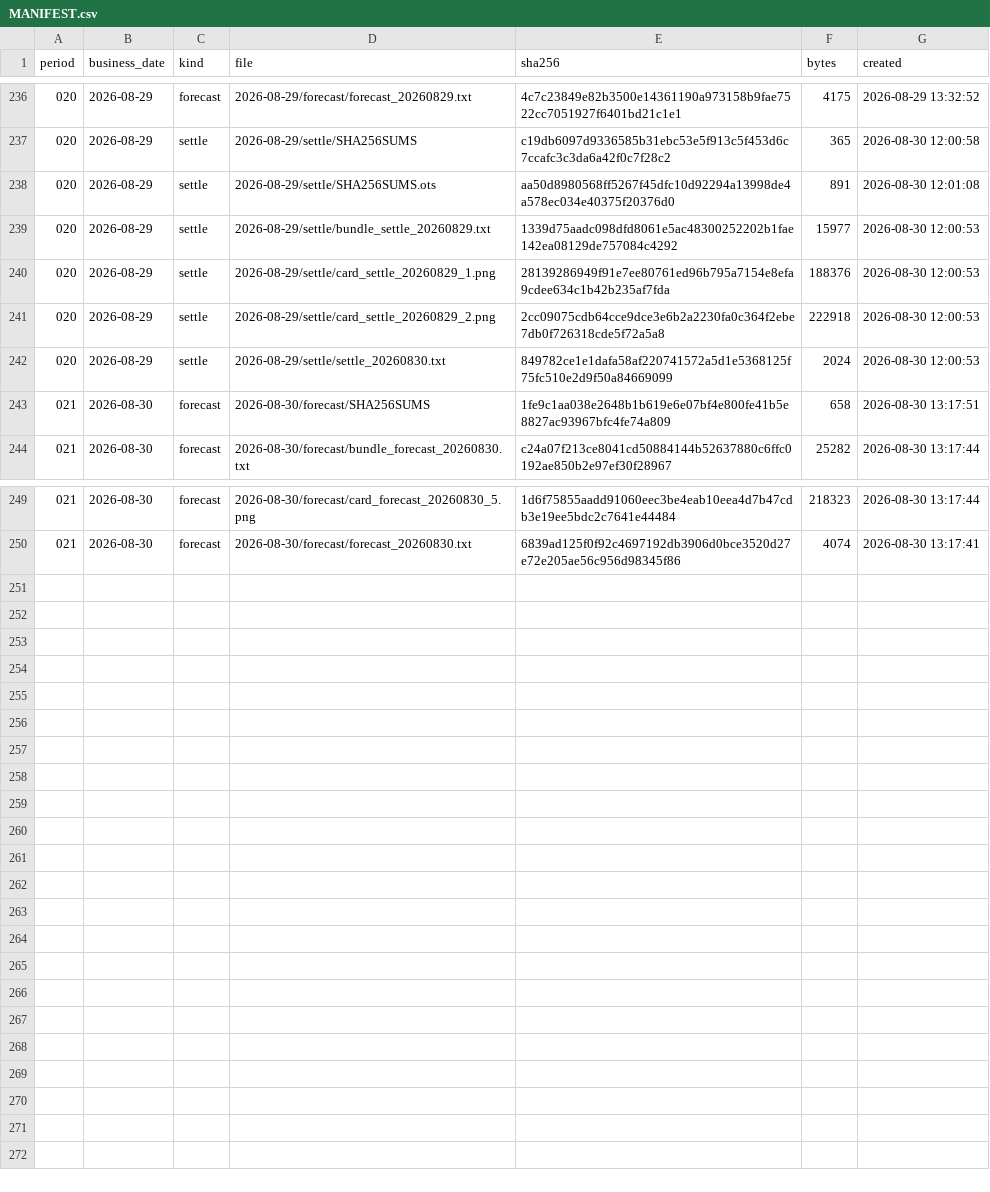
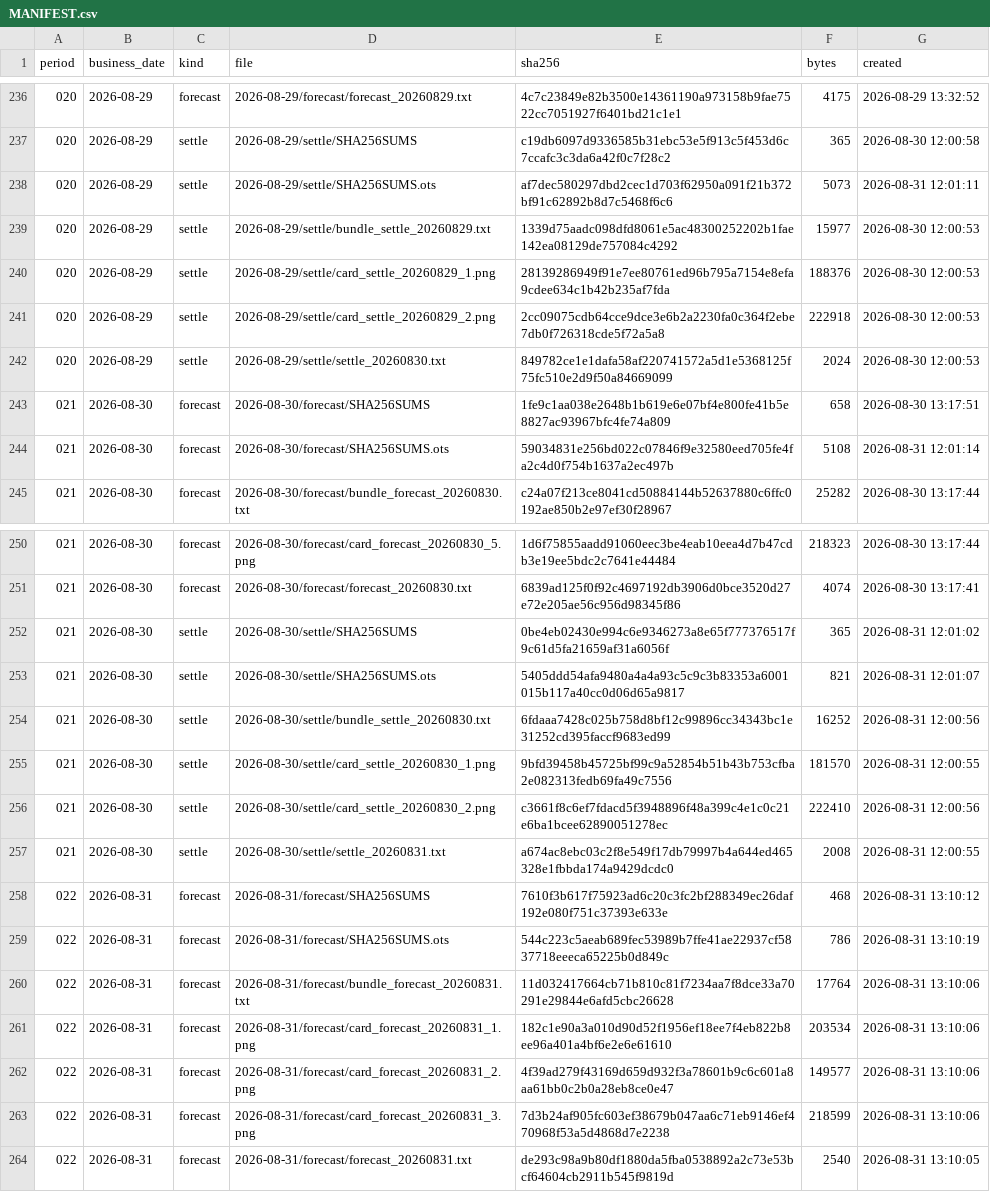
Before and after one commit to yuxiaotao721/yangbenwai-archive, a CSV file: MANIFEST.csv, drawn as a sheet; only a part is shown, gaps mark what is left out.

```diff
--- a/MANIFEST.csv
+++ b/MANIFEST.csv
@@ -237,3 +237,3 @@
 020,2026-08-29,settle,2026-08-29/settle/SHA256SUMS,c19db6097d9336585b31ebc53e5f913c5f453d6c7ccafc3c3da6a42f0c7f28c2,365,2026-08-30 12:00:58
-020,2026-08-29,settle,2026-08-29/settle/SHA256SUMS.ots,aa50d8980568ff5267f45dfc10d92294a13998de4a578ec034e40375f20376d0,891,2026-08-30 12:01:08
+020,2026-08-29,settle,2026-08-29/settle/SHA256SUMS.ots,af7dec580297dbd2cec1d703f62950a091f21b372bf91c62892b8d7c5468f6c6,5073,2026-08-31 12:01:11
 020,2026-08-29,settle,2026-08-29/settle/bundle_settle_20260829.txt,1339d75aadc098dfd8061e5ac48300252202b1fae142ea08129de757084c4292,15977,2026-08-30 12:00:53
@@ -243,2 +243,3 @@
 021,2026-08-30,forecast,2026-08-30/forecast/SHA256SUMS,1fe9c1aa038e2648b1b619e6e07bf4e800fe41b5e8827ac93967bfc4fe74a809,658,2026-08-30 13:17:51
+021,2026-08-30,forecast,2026-08-30/forecast/SHA256SUMS.ots,59034831e256bd022c07846f9e32580eed705fe4fa2c4d0f754b1637a2ec497b,5108,2026-08-31 12:01:14
 021,2026-08-30,forecast,2026-08-30/forecast/bundle_forecast_20260830.txt,c24a07f213ce8041cd50884144b52637880c6ffc0192ae850b2e97ef30f28967,25282,2026-08-30 13:17:44
@@ -250 +251,14 @@
 021,2026-08-30,forecast,2026-08-30/forecast/forecast_20260830.txt,6839ad125f0f92c4697192db3906d0bce3520d27e72e205ae56c956d98345f86,4074,2026-08-30 13:17:41
+021,2026-08-30,settle,2026-08-30/settle/SHA256SUMS,0be4eb02430e994c6e9346273a8e65f777376517f9c61d5fa21659af31a6056f,365,2026-08-31 12:01:02
+021,2026-08-30,settle,2026-08-30/settle/SHA256SUMS.ots,5405ddd54afa9480a4a4a93c5c9c3b83353a6001015b117a40cc0d06d65a9817,821,2026-08-31 12:01:07
+021,2026-08-30,settle,2026-08-30/settle/bundle_settle_20260830.txt,6fdaaa7428c025b758d8bf12c99896cc34343bc1e31252cd395faccf9683ed99,16252,2026-08-31 12:00:56
+021,2026-08-30,settle,2026-08-30/settle/card_settle_20260830_1.png,9bfd39458b45725bf99c9a52854b51b43b753cfba2e082313fedb69fa49c7556,181570,2026-08-31 12:00:55
+021,2026-08-30,settle,2026-08-30/settle/card_settle_20260830_2.png,c3661f8c6ef7fdacd5f3948896f48a399c4e1c0c21e6ba1bcee62890051278ec,222410,2026-08-31 12:00:56
+021,2026-08-30,settle,2026-08-30/settle/settle_20260831.txt,a674ac8ebc03c2f8e549f17db79997b4a644ed465328e1fbbda174a9429dcdc0,2008,2026-08-31 12:00:55
+022,2026-08-31,forecast,2026-08-31/forecast/SHA256SUMS,7610f3b617f75923ad6c20c3fc2bf288349ec26daf192e080f751c37393e633e,468,2026-08-31 13:10:12
+022,2026-08-31,forecast,2026-08-31/forecast/SHA256SUMS.ots,544c223c5aeab689fec53989b7ffe41ae22937cf5837718eeeca65225b0d849c,786,2026-08-31 13:10:19
+022,2026-08-31,forecast,2026-08-31/forecast/bundle_forecast_20260831.txt,11d032417664cb71b810c81f7234aa7f8dce33a70291e29844e6afd5cbc26628,17764,2026-08-31 13:10:06
+022,2026-08-31,forecast,2026-08-31/forecast/card_forecast_20260831_1.png,182c1e90a3a010d90d52f1956ef18ee7f4eb822b8ee96a401a4bf6e2e6e61610,203534,2026-08-31 13:10:06
+022,2026-08-31,forecast,2026-08-31/forecast/card_forecast_20260831_2.png,4f39ad279f43169d659d932f3a78601b9c6c601a8aa61bb0c2b0a28eb8ce0e47,149577,2026-08-31 13:10:06
+022,2026-08-31,forecast,2026-08-31/forecast/card_forecast_20260831_3.png,7d3b24af905fc603ef38679b047aa6c71eb9146ef470968f53a5d4868d7e2238,218599,2026-08-31 13:10:06
+022,2026-08-31,forecast,2026-08-31/forecast/forecast_20260831.txt,de293c98a9b80df1880da5fba0538892a2c73e53bcf64604cb2911b545f9819d,2540,2026-08-31 13:10:05
```
Also changed, not shown: 15 other files.
